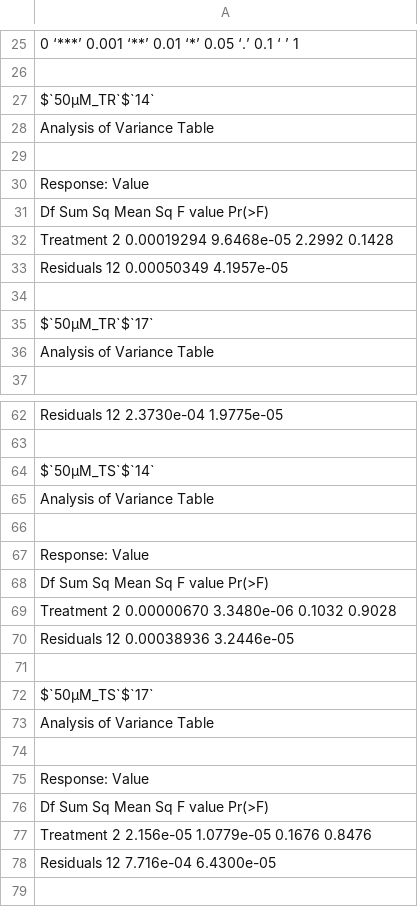
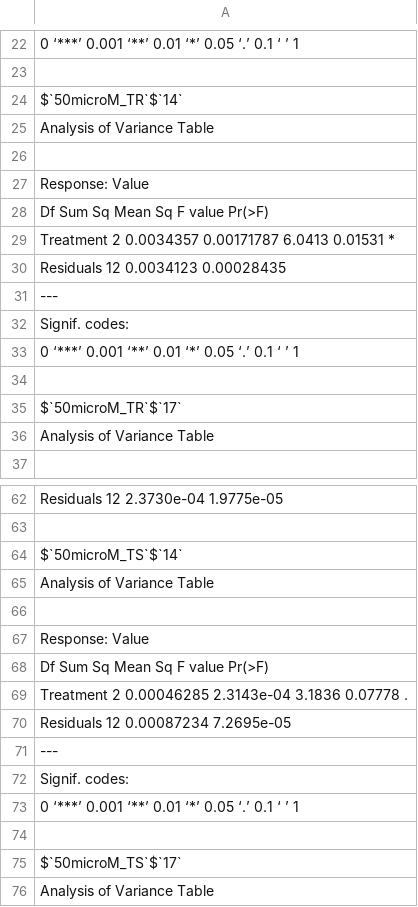
Before and after one commit to Fabio-Trevisan/Citrate_Reuptake, a CSV file: STD_MassBalance_Citrate_OneWayAnova_Results_Tr.csv, drawn as a sheet; only a part is shown, gaps mark what is left out; the shorter side is filled out with more unchanged rows; addresses are those after the commit; the diff covers the shown part only; the diff names each change by its address in the sheet, - before the commit and + after, or states it on an @@ line.

```diff
--- a/STD_MassBalance_Citrate_OneWayAnova_Results_Tr.csv
+++ b/STD_MassBalance_Citrate_OneWayAnova_Results_Tr.csv
-A24: $`50µM_TR`$`14`
+A24: $`50microM_TR`$`14`
-A29: Treatment 2 0.00019294 9.6468e-05 2.2992 0.1428
+A29: Treatment 2 0.0034357 0.00171787 6.0413 0.01531 *
-A30: Residuals 12 0.00050349 4.1957e-05
+A30: Residuals 12 0.0034123 0.00028435
-row 108: ---
+row 31: ---
-row 109: Signif. codes:
+row 32: Signif. codes:
-row 110: 0 ‘***’ 0.001 ‘**’ 0.01 ‘*’ 0.05 ‘.’ 0.1…
+row 33: 0 ‘***’ 0.001 ‘**’ 0.01 ‘*’ 0.05 ‘.’ 0.1…
-A35: $`50µM_TR`$`17`
+A35: $`50microM_TR`$`17`
-A64: $`50µM_TS`$`14`
+A64: $`50microM_TS`$`14`
-A69: Treatment 2 0.00000670 3.3480e-06 0.1032 0.9028
+A69: Treatment 2 0.00046285 2.3143e-04 3.1836 0.07778 .
-A70: Residuals 12 0.00038936 3.2446e-05
+A70: Residuals 12 0.00087234 7.2695e-05
-row 154: ---
+row 71: ---
-row 155: Signif. codes:
+row 72: Signif. codes:
-row 156: 0 ‘***’ 0.001 ‘**’ 0.01 ‘*’ 0.05 ‘.’ 0.1…
+row 73: 0 ‘***’ 0.001 ‘**’ 0.01 ‘*’ 0.05 ‘.’ 0.1…
-A75: $`50µM_TS`$`17`
+A75: $`50microM_TS`$`17`
```
Also changed, not shown: 3 removed rows and 21 edited cells elsewhere in this file, 13C_Citrate_summary_statistics.csv, DATA_13C_Citrate.csv, 18 other files.
